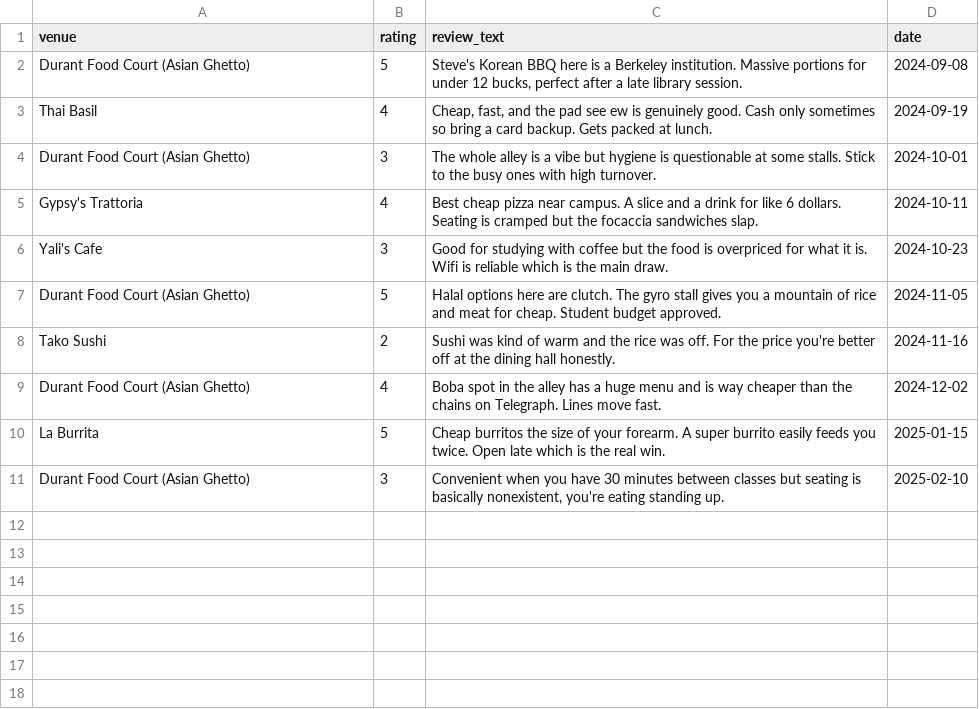
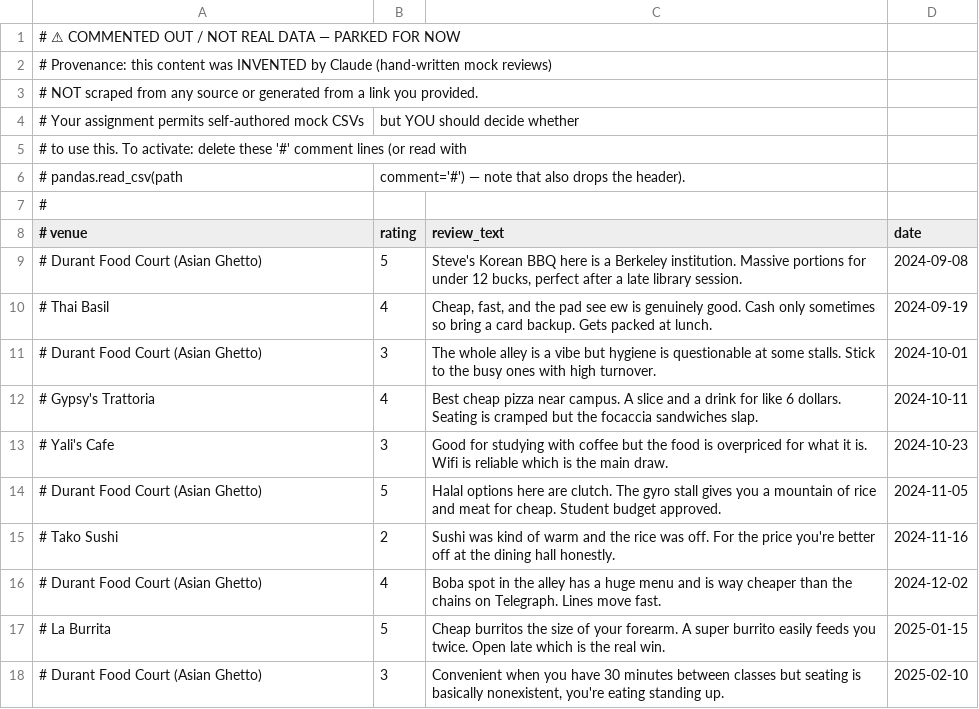
Before and after one commit to SoukaynaHamdani/ai201-project1-unofficial-guide-starter, a CSV file: documents/durant_eats_reviews.csv, drawn as a sheet; addresses are those after the commit; the diff names each change by its address in the sheet, - before the commit and + after, or states it on an @@ line.

```diff
--- a/documents/durant_eats_reviews.csv
+++ b/documents/durant_eats_reviews.csv
+row 1: # ⚠ COMMENTED OUT / NOT REAL DATA — PARKED FOR NOW
+row 2: # Provenance: this content was INVENTED by Claude (hand-written mock reviews)
+row 3: # NOT scraped from any source or generated from a link you provided.
+row 4: # Your assignment permits self-authored mock CSVs | but YOU should decide whether
+row 5: # to use this. To activate: delete these '#' comment lines (or read with
+row 6: # pandas.read_csv(path | comment='#') — note that also drops the header).
+row 7: #
-A8: venue
+A8: # venue
-A9 (# venue): Durant Food Court (Asian Ghetto)
+A9 (# venue): # Durant Food Court (Asian Ghetto)
-A10 (# venue): Thai Basil
+A10 (# venue): # Thai Basil
-A11 (# venue): Durant Food Court (Asian Ghetto)
+A11 (# venue): # Durant Food Court (Asian Ghetto)
-A12 (# venue): Gypsy's Trattoria
+A12 (# venue): # Gypsy's Trattoria
-A13 (# venue): Yali's Cafe
+A13 (# venue): # Yali's Cafe
-A14 (# venue): Durant Food Court (Asian Ghetto)
+A14 (# venue): # Durant Food Court (Asian Ghetto)
-A15 (# venue): Tako Sushi
+A15 (# venue): # Tako Sushi
-A16 (# venue): Durant Food Court (Asian Ghetto)
+A16 (# venue): # Durant Food Court (Asian Ghetto)
-A17 (# venue): La Burrita
+A17 (# venue): # La Burrita
-A18 (# venue): Durant Food Court (Asian Ghetto)
+A18 (# venue): # Durant Food Court (Asian Ghetto)
```
Also changed, not shown: documents/crossroads_reviews.csv, 2 other files.
